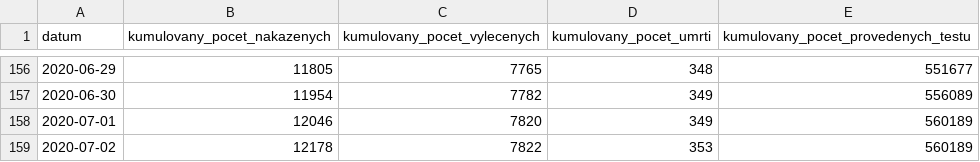
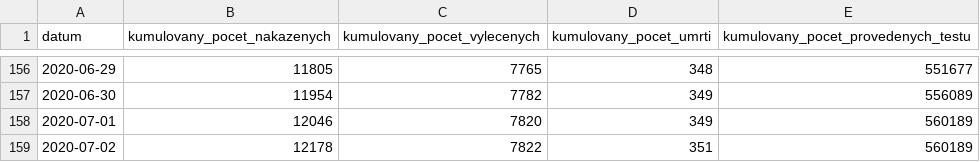
Before and after one commit to maxkotz17/covid19-eu-data, a CSV file: cache/daily/cz/api/api/v1/covid-19/nakazeni-vyleceni-umrti-testy.csv, drawn as a sheet; only a part is shown, gaps mark what is left out.

```diff
--- a/cache/daily/cz/api/api/v1/covid-19/nakazeni-vyleceni-umrti-testy.csv
+++ b/cache/daily/cz/api/api/v1/covid-19/nakazeni-vyleceni-umrti-testy.csv
@@ -158,2 +158,2 @@
 2020-07-01,12046,7820,349,560189
-2020-07-02,12178,7822,353,560189
+2020-07-02,12178,7822,351,560189
```
Also changed, not shown: 4 other files.
